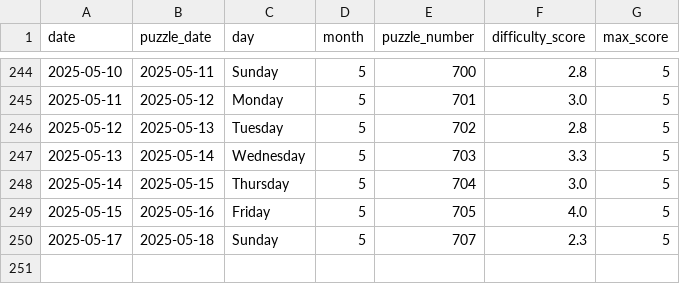
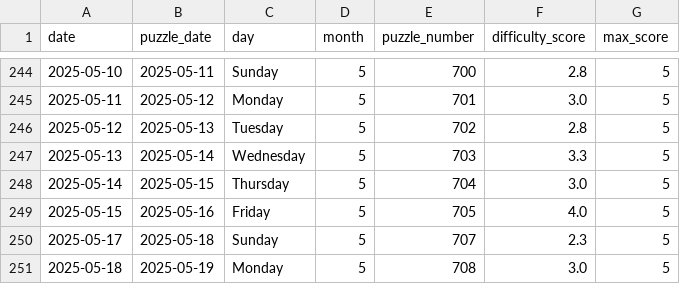
Before and after one commit to EricSev/connections_difficulty_scraper, a CSV file: data/connections_difficulty_history.csv, drawn as a sheet; only a part is shown, gaps mark what is left out; the diff names each change by its address in the sheet, - before the commit and + after, or states it on an @@ line.

```diff
--- a/data/connections_difficulty_history.csv
+++ b/data/connections_difficulty_history.csv
+row 251: 2025-05-18 | 2025-05-19 | Monday | 5 | 708 | 3.0 | 5
```
Also changed, not shown: data/connections_difficulty_daily.csv, 3 other files.
